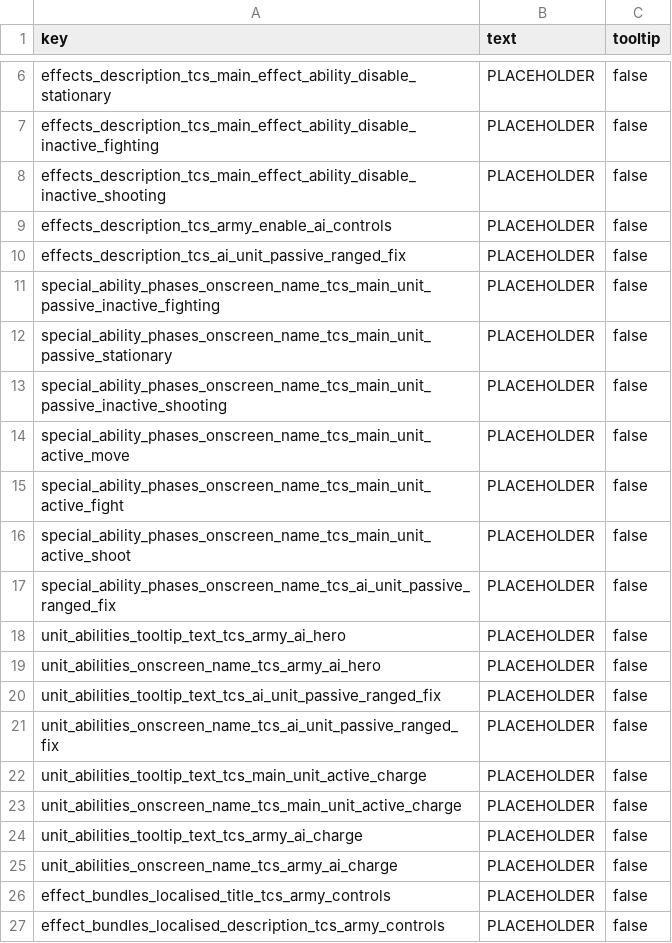
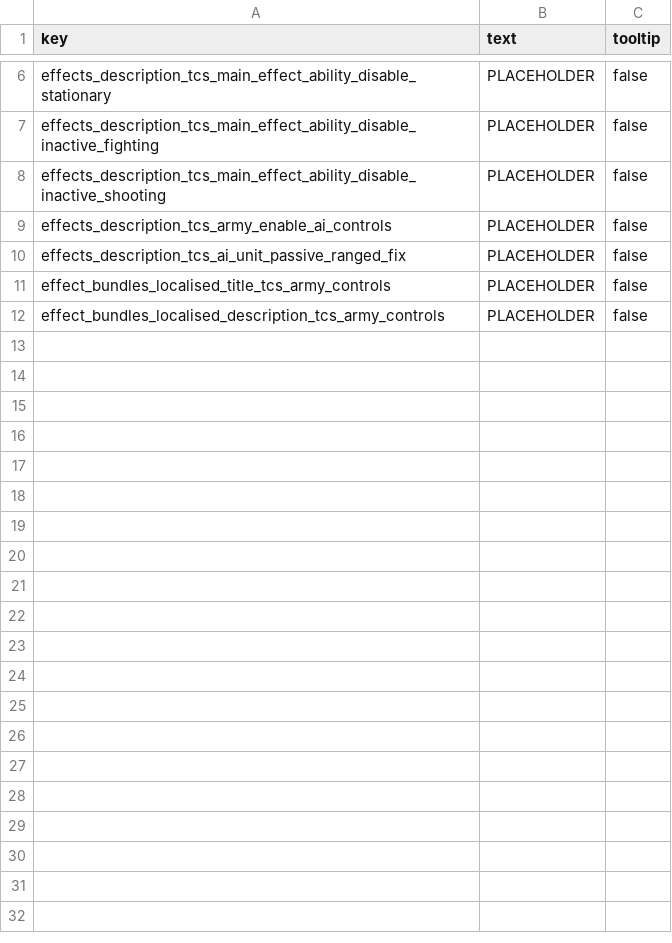
Before and after one commit to Qvdpost/Tabletop-Combat-Simulator, a TSV file: text/zzz_missing_locs_Tabletop_Combat_Sim.pack.loc.tsv, drawn as a sheet; only a part is shown, gaps mark what is left out; the diff names each change by its address in the sheet, - before the commit and + after, or states it on an @@ line.

```diff
--- a/text/zzz_missing_locs_Tabletop_Combat_Sim.pack.loc.tsv
+++ b/text/zzz_missing_locs_Tabletop_Combat_Sim.pack.loc.tsv
-row 11: special_ability_phases_onscreen_name_tcs_main_unit_passive_inactive_fighting | PLACEHOLDER | false
-row 12: special_ability_phases_onscreen_name_tcs_main_unit_passive_stationary | PLACEHOLDER | false
-row 13: special_ability_phases_onscreen_name_tcs_main_unit_passive_inactive_shooting | PLACEHOLDER | false
-row 14: special_ability_phases_onscreen_name_tcs_main_unit_active_move | PLACEHOLDER | false
-row 15: special_ability_phases_onscreen_name_tcs_main_unit_active_fight | PLACEHOLDER | false
-row 16: special_ability_phases_onscreen_name_tcs_main_unit_active_shoot | PLACEHOLDER | false
-row 17: special_ability_phases_onscreen_name_tcs_ai_unit_passive_ranged_fix | PLACEHOLDER | false
-row 18: unit_abilities_tooltip_text_tcs_army_ai_hero | PLACEHOLDER | false
-row 19: unit_abilities_onscreen_name_tcs_army_ai_hero | PLACEHOLDER | false
-row 20: unit_abilities_tooltip_text_tcs_ai_unit_passive_ranged_fix | PLACEHOLDER | false
-row 21: unit_abilities_onscreen_name_tcs_ai_unit_passive_ranged_fix | PLACEHOLDER | false
-row 22: unit_abilities_tooltip_text_tcs_main_unit_active_charge | PLACEHOLDER | false
-row 23: unit_abilities_onscreen_name_tcs_main_unit_active_charge | PLACEHOLDER | false
-row 24: unit_abilities_tooltip_text_tcs_army_ai_charge | PLACEHOLDER | false
-row 25: unit_abilities_onscreen_name_tcs_army_ai_charge | PLACEHOLDER | false
```
Also changed, not shown: db/unit_special_abilities_tables/tcs_.tsv, text/db/tcs_unit_abilities__.loc.tsv, 11 other files.
